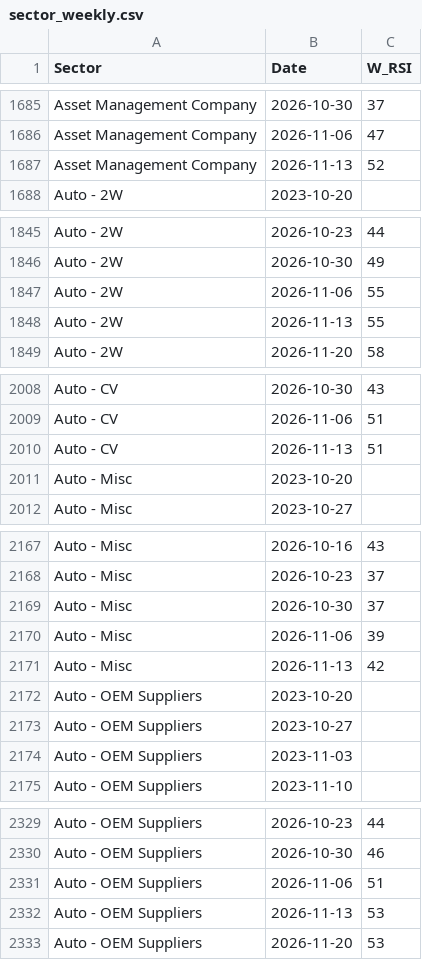
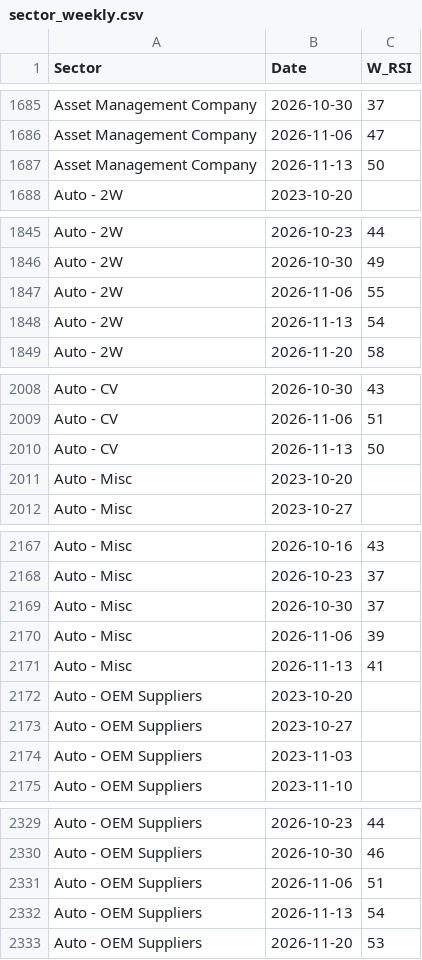
Before and after one commit to aypaninv/market-dashboard, a CSV file: nse_data/sector_weekly.csv, drawn as a sheet; only a part is shown, gaps mark what is left out; the diff covers the shown part only.

```diff
--- a/nse_data/sector_weekly.csv
+++ b/nse_data/sector_weekly.csv
@@ -1686,3 +1686,3 @@ Asset Management Company,2026-10-30,37
 Asset Management Company,2026-11-06,47
-Asset Management Company,2026-11-13,52
+Asset Management Company,2026-11-13,50
 Auto - 2W,2023-10-20,
@@ -1847,3 +1847,3 @@ Auto - 2W,2026-10-30,49
 Auto - 2W,2026-11-06,55
-Auto - 2W,2026-11-13,55
+Auto - 2W,2026-11-13,54
 Auto - 2W,2026-11-20,58
@@ -2009,3 +2009,3 @@ Auto - CV,2026-10-30,43
 Auto - CV,2026-11-06,51
-Auto - CV,2026-11-13,51
+Auto - CV,2026-11-13,50
 Auto - Misc,2023-10-20,
@@ -2170,3 +2170,3 @@ Auto - Misc,2026-10-30,37
 Auto - Misc,2026-11-06,39
-Auto - Misc,2026-11-13,42
+Auto - Misc,2026-11-13,41
 Auto - OEM Suppliers,2023-10-20,
@@ -2331,3 +2331,3 @@ Auto - OEM Suppliers,2026-10-30,46
 Auto - OEM Suppliers,2026-11-06,51
-Auto - OEM Suppliers,2026-11-13,53
+Auto - OEM Suppliers,2026-11-13,54
 Auto - OEM Suppliers,2026-11-20,53
```
Also changed, not shown: 2 added rows and 93 edited cells elsewhere in this file, nse_data/sector_daily.csv, nsebo_report.csv, 12 other files.
